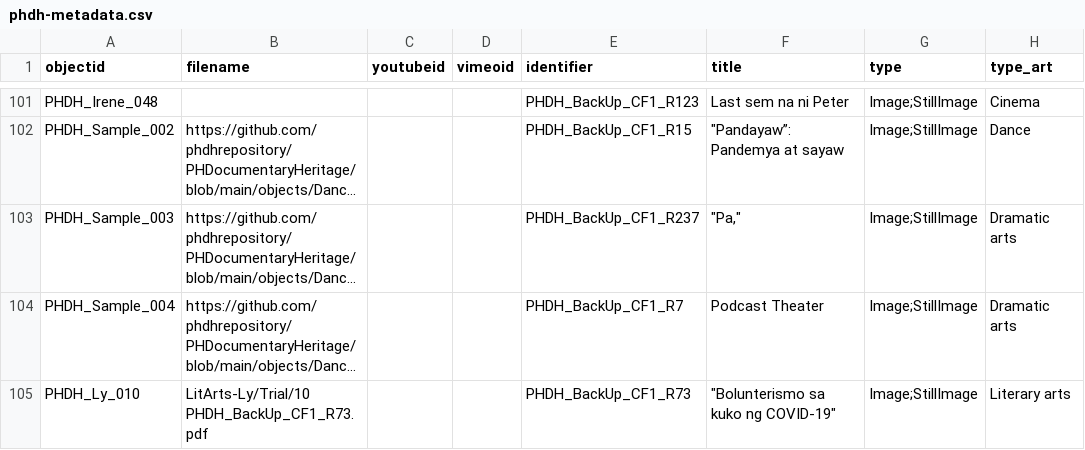
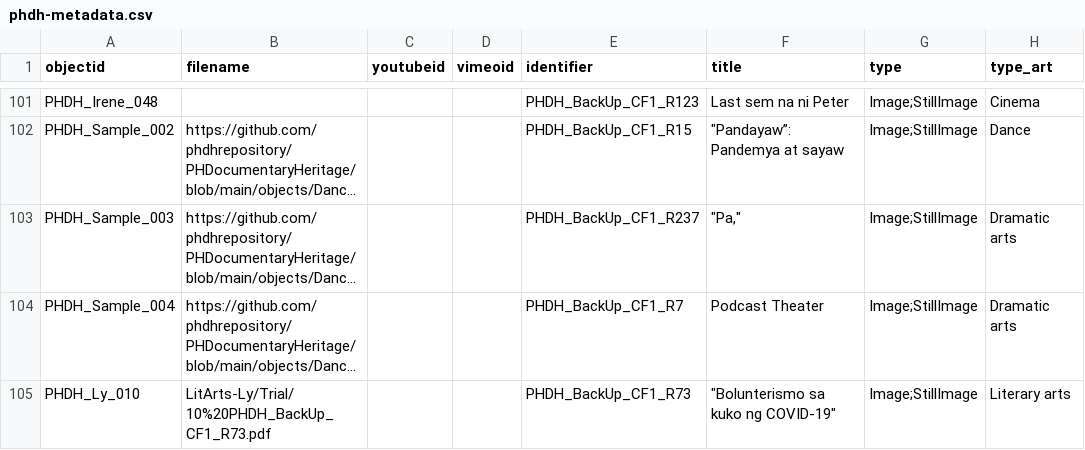
Before and after one commit to phdhrepository/PHDocumentaryHeritage, a CSV file: _data/phdh-metadata.csv, drawn as a sheet; only a part is shown, gaps mark what is left out; long unchanged cells end in …; the diff names each change by its address in the sheet, - before the commit and + after, or states it on an @@ line.

Commit message:
Add files via upload

```diff
--- a/_data/phdh-metadata.csv
+++ b/_data/phdh-metadata.csv
-B105 (filename): LitArts-Ly/Trial/10 PHDH_BackUp_CF1_R73.pdf
+B105 (filename): LitArts-Ly/Trial/10%20PHDH_BackUp_CF1_R73.pdf
```
